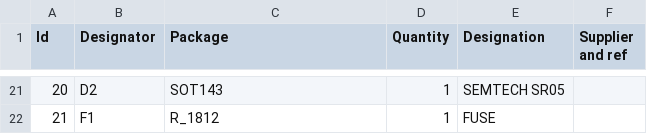
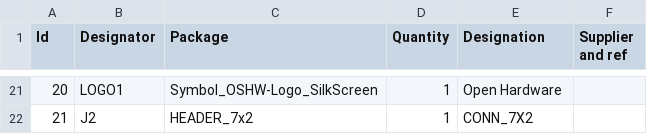
Before and after one commit to irqmask/koewiba-domotic, a CSV file: hw/bus-module_atmega328/bus-module_atmega328_bom.csv, drawn as a sheet; only a part is shown, gaps mark what is left out; the diff covers the shown part only.

```diff
--- a/hw/bus-module_atmega328/bus-module_atmega328_bom.csv
+++ b/hw/bus-module_atmega328/bus-module_atmega328_bom.csv
@@ -21,2 +21,2 @@
-20;"D2";"SOT143";1;"SEMTECH SR05";;;
-21;"F1";"R_1812";1;"FUSE";;;
+20;"LOGO1";"Symbol_OSHW-Logo_SilkScreen";1;"Open Hardware";;;
+21;"J2";"HEADER_7x2";1;"CONN_7X2";;;
```
Also changed, not shown: 64 edited cells elsewhere in this file, hw/bus-module_atmega324/bus-module_atmega324_bom.csv, hw/bus-module_attiny1634/bus-module_attiny1634_bom.csv, 11 other files.
